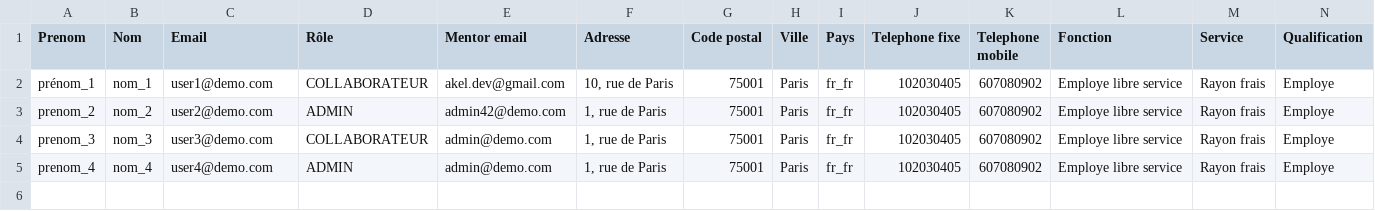
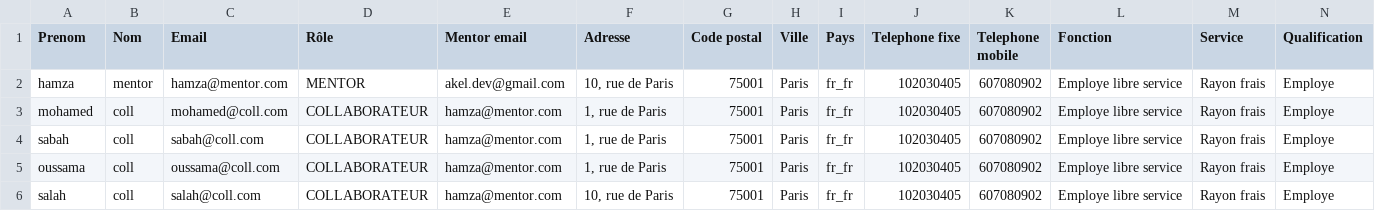
Before and after one commit to akelimad/evaluation, a CSV file: public/data/user_modele .csv, drawn as a sheet.

```diff
--- a/public/data/user_modele .csv
+++ b/public/data/user_modele .csv
@@ -1,5 +1,6 @@
 Prenom;Nom;Email;Rôle;Mentor email;Adresse;Code postal;Ville;Pays;Telephone fixe;Telephone mobile;Fonction;Service;Qualification
-prénom_1;nom_1;user1@demo.com;COLLABORATEUR;akel.dev@gmail.com;10, rue de Paris;75001;Paris;fr_fr;102030405;607080902;Employe libre service;Rayon frais;Employe
-prenom_2;nom_2;user2@demo.com;ADMIN;admin42@demo.com;1, rue de Paris;75001;Paris;fr_fr;102030405;607080902;Employe libre service;Rayon frais;Employe
-prenom_3;nom_3;user3@demo.com;COLLABORATEUR;admin@demo.com;1, rue de Paris;75001;Paris;fr_fr;102030405;607080902;Employe libre service;Rayon frais;Employe
-prenom_4;nom_4;user4@demo.com;ADMIN;admin@demo.com;1, rue de Paris;75001;Paris;fr_fr;102030405;607080902;Employe libre service;Rayon frais;Employe
+hamza;mentor;hamza@mentor.com;MENTOR;akel.dev@gmail.com;10, rue de Paris;75001;Paris;fr_fr;102030405;607080902;Employe libre service;Rayon frais;Employe
+mohamed;coll;mohamed@coll.com;COLLABORATEUR;hamza@mentor.com;1, rue de Paris;75001;Paris;fr_fr;102030405;607080902;Employe libre service;Rayon frais;Employe
+sabah;coll;sabah@coll.com;COLLABORATEUR;hamza@mentor.com;1, rue de Paris;75001;Paris;fr_fr;102030405;607080902;Employe libre service;Rayon frais;Employe
+oussama;coll;oussama@coll.com;COLLABORATEUR;hamza@mentor.com;1, rue de Paris;75001;Paris;fr_fr;102030405;607080902;Employe libre service;Rayon frais;Employe
+salah;coll;salah@coll.com;COLLABORATEUR;hamza@mentor.com;10, rue de Paris;75001;Paris;fr_fr;102030405;607080902;Employe libre service;Rayon frais;Employe
```
Also changed, not shown: 4 other files.
